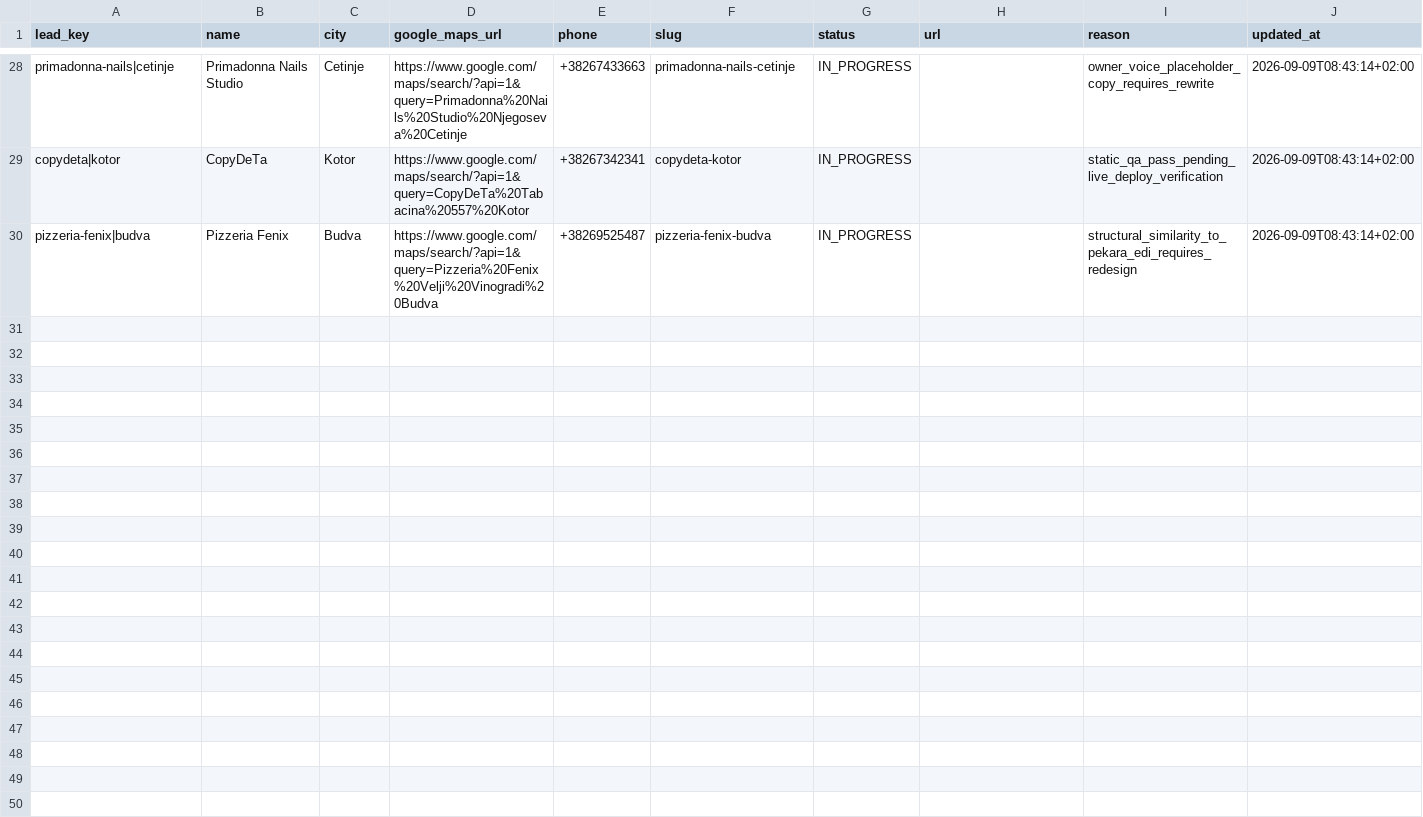
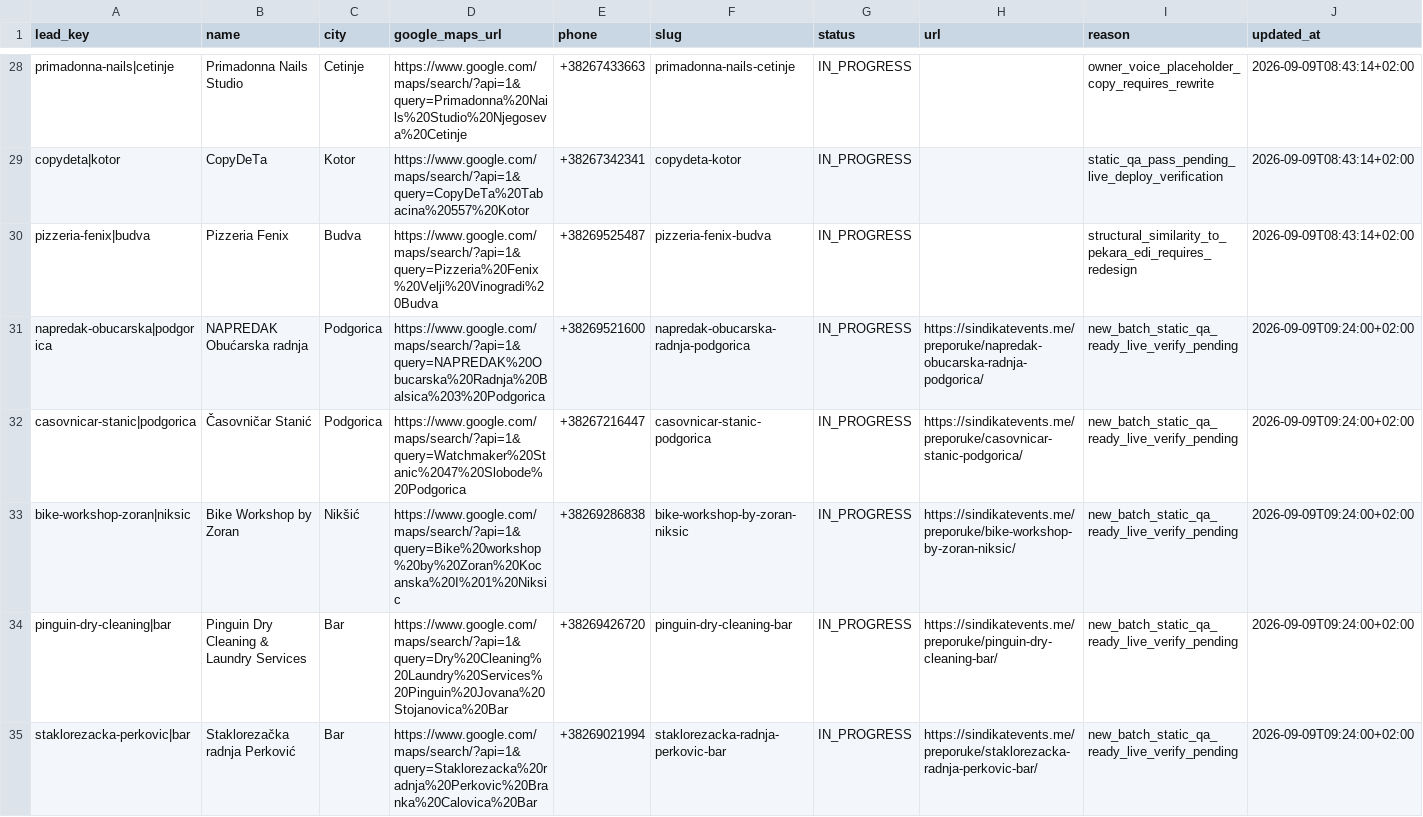
Before and after one commit to HiveSite/sindikat, a CSV file: data/preporuke-registry.csv, drawn as a sheet; only a part is shown, gaps mark what is left out.

Commit message:
Register next five Factory premium sites

```diff
--- a/data/preporuke-registry.csv
+++ b/data/preporuke-registry.csv
@@ -30 +30,6 @@ copydeta|kotor,CopyDeTa,Kotor,https://www.google.com/maps/search/?api=1&query=Co
 pizzeria-fenix|budva,Pizzeria Fenix,Budva,https://www.google.com/maps/search/?api=1&query=Pizzeria%20Fenix%20Velji%20Vinogradi%20Budva,+38269525487,pizzeria-fenix-budva,IN_PROGRESS,,structural_similarity_to_pekara_edi_requires_redesign,2026-09-09T08:43:14+02:00
+napredak-obucarska|podgorica,NAPREDAK Obućarska radnja,Podgorica,https://www.google.com/maps/search/?api=1&query=NAPREDAK%20Obucarska%20Radnja%20Balsica%203%20Podgorica,+38269521600,napredak-obucarska-radnja-podgorica,IN_PROGRESS,https://sindikatevents.me/preporuke/napredak-obucarska-radnja-podgorica/,new_batch_static_qa_ready_live_verify_pending,2026-09-09T09:24:00+02:00
+casovnicar-stanic|podgorica,Časovničar Stanić,Podgorica,https://www.google.com/maps/search/?api=1&query=Watchmaker%20Stanic%2047%20Slobode%20Podgorica,+38267216447,casovnicar-stanic-podgorica,IN_PROGRESS,https://sindikatevents.me/preporuke/casovnicar-stanic-podgorica/,new_batch_static_qa_ready_live_verify_pending,2026-09-09T09:24:00+02:00
+bike-workshop-zoran|niksic,Bike Workshop by Zoran,Nikšić,https://www.google.com/maps/search/?api=1&query=Bike%20workshop%20by%20Zoran%20Kocanska%20I%201%20Niksic,+38269286838,bike-workshop-by-zoran-niksic,IN_PROGRESS,https://sindikatevents.me/preporuke/bike-workshop-by-zoran-niksic/,new_batch_static_qa_ready_live_verify_pending,2026-09-09T09:24:00+02:00
+pinguin-dry-cleaning|bar,Pinguin Dry Cleaning & Laundry Services,Bar,https://www.google.com/maps/search/?api=1&query=Dry%20Cleaning%20Laundry%20Services%20Pinguin%20Jovana%20Stojanovica%20Bar,+38269426720,pinguin-dry-cleaning-bar,IN_PROGRESS,https://sindikatevents.me/preporuke/pinguin-dry-cleaning-bar/,new_batch_static_qa_ready_live_verify_pending,2026-09-09T09:24:00+02:00
+staklorezacka-perkovic|bar,Staklorezačka radnja Perković,Bar,https://www.google.com/maps/search/?api=1&query=Staklorezacka%20radnja%20Perkovic%20Branka%20Calovica%20Bar,+38269021994,staklorezacka-radnja-perkovic-bar,IN_PROGRESS,https://sindikatevents.me/preporuke/staklorezacka-radnja-perkovic-bar/,new_batch_static_qa_ready_live_verify_pending,2026-09-09T09:24:00+02:00
```
